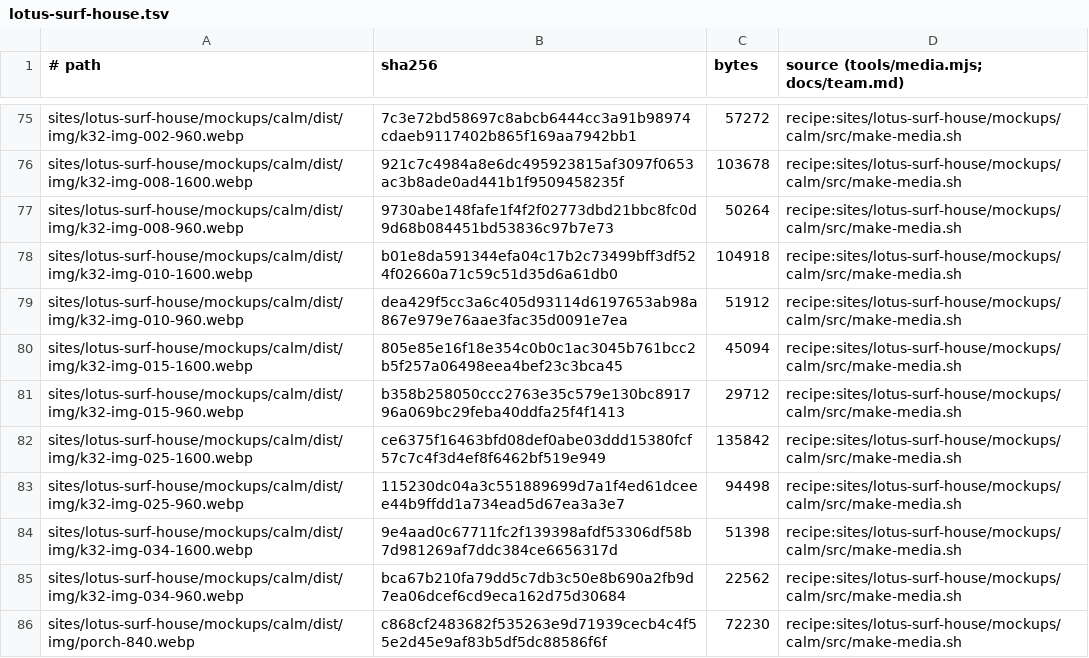
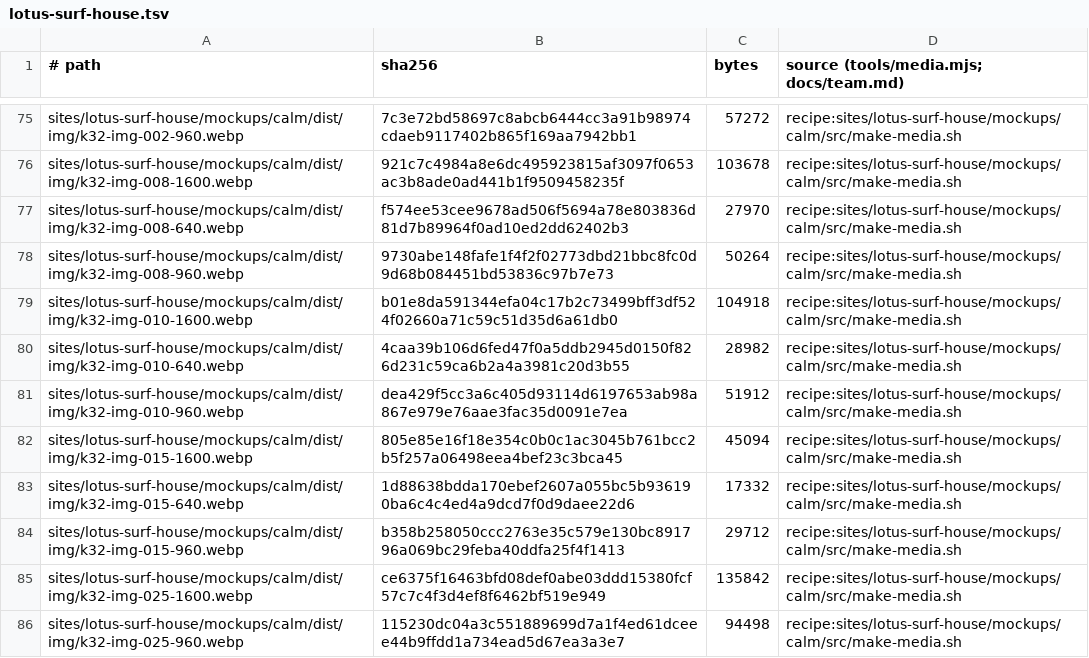
Before and after one commit to BloodyDeathRoll/oneshot, a TSV file: media/lotus-surf-house.tsv, drawn as a sheet; only a part is shown, gaps mark what is left out; the shorter side is filled out with more unchanged rows; the diff covers the shown part only.

```diff
--- a/media/lotus-surf-house.tsv
+++ b/media/lotus-surf-house.tsv
@@ -76,6 +76,9 @@ sites/lotus-surf-house/mockups/calm/dist/img/k32-img-002-960.webp	7c3e72bd58697c
 sites/lotus-surf-house/mockups/calm/dist/img/k32-img-008-1600.webp	921c7c4984a8e6dc495923815af3097f0653ac3b8ade0ad441b1f9509458235f	103678	recipe:sites/lotus-surf-house/mockups/calm/src/make-media.sh
+sites/lotus-surf-house/mockups/calm/dist/img/k32-img-008-640.webp	f574ee53cee9678ad506f5694a78e803836d81d7b89964f0ad10ed2dd62402b3	27970	recipe:sites/lotus-surf-house/mockups/calm/src/make-media.sh
 sites/lotus-surf-house/mockups/calm/dist/img/k32-img-008-960.webp	9730abe148fafe1f4f2f02773dbd21bbc8fc0d9d68b084451bd53836c97b7e73	50264	recipe:sites/lotus-surf-house/mockups/calm/src/make-media.sh
 sites/lotus-surf-house/mockups/calm/dist/img/k32-img-010-1600.webp	b01e8da591344efa04c17b2c73499bff3df524f02660a71c59c51d35d6a61db0	104918	recipe:sites/lotus-surf-house/mockups/calm/src/make-media.sh
+sites/lotus-surf-house/mockups/calm/dist/img/k32-img-010-640.webp	4caa39b106d6fed47f0a5ddb2945d0150f826d231c59ca6b2a4a3981c20d3b55	28982	recipe:sites/lotus-surf-house/mockups/calm/src/make-media.sh
 sites/lotus-surf-house/mockups/calm/dist/img/k32-img-010-960.webp	dea429f5cc3a6c405d93114d6197653ab98a867e979e76aae3fac35d0091e7ea	51912	recipe:sites/lotus-surf-house/mockups/calm/src/make-media.sh
 sites/lotus-surf-house/mockups/calm/dist/img/k32-img-015-1600.webp	805e85e16f18e354c0b0c1ac3045b761bcc2b5f257a06498eea4bef23c3bca45	45094	recipe:sites/lotus-surf-house/mockups/calm/src/make-media.sh
+sites/lotus-surf-house/mockups/calm/dist/img/k32-img-015-640.webp	1d88638bdda170ebef2607a055bc5b936190ba6c4c4ed4a9dcd7f0d9daee22d6	17332	recipe:sites/lotus-surf-house/mockups/calm/src/make-media.sh
 sites/lotus-surf-house/mockups/calm/dist/img/k32-img-015-960.webp	b358b258050ccc2763e35c579e130bc891796a069bc29feba40ddfa25f4f1413	29712	recipe:sites/lotus-surf-house/mockups/calm/src/make-media.sh
```
Also changed, not shown: 4 added rows and 6 edited cells elsewhere in this file, 6 other files.
